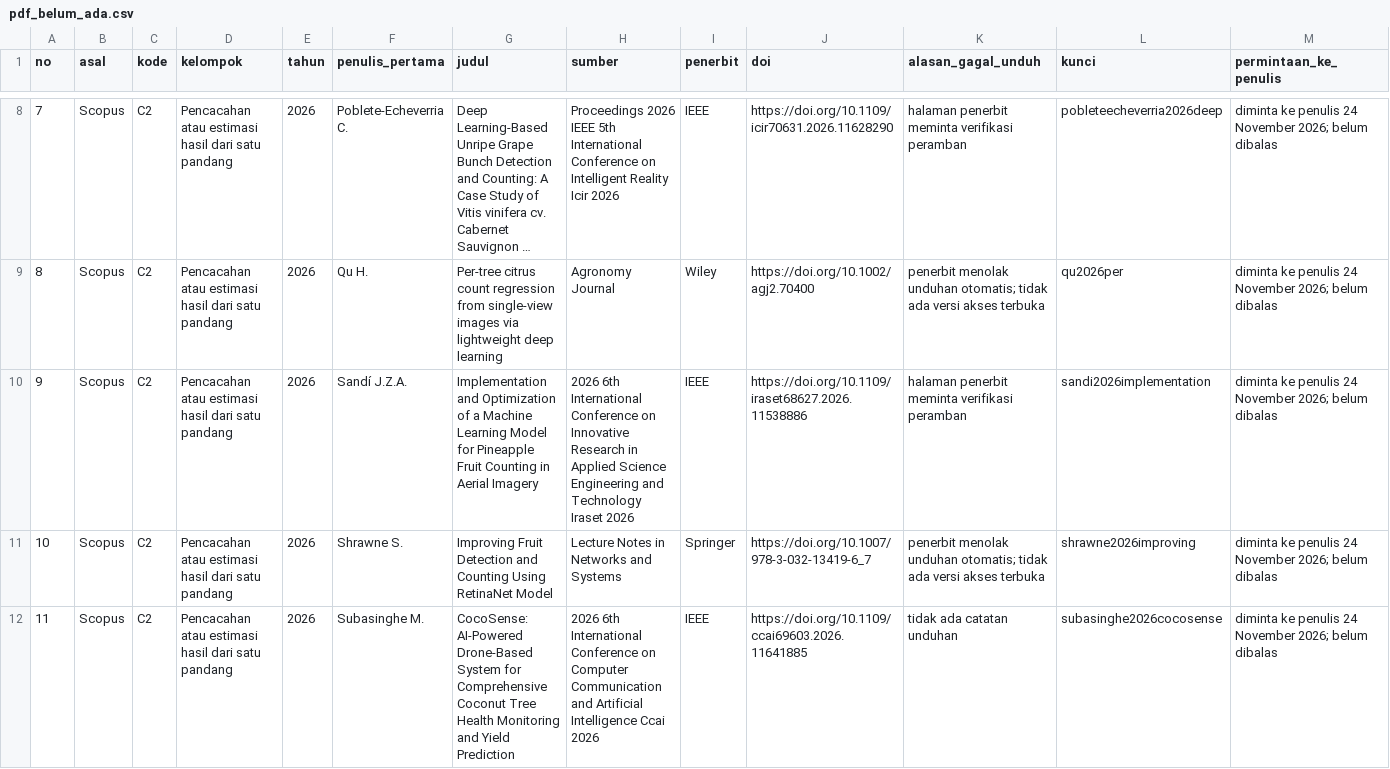
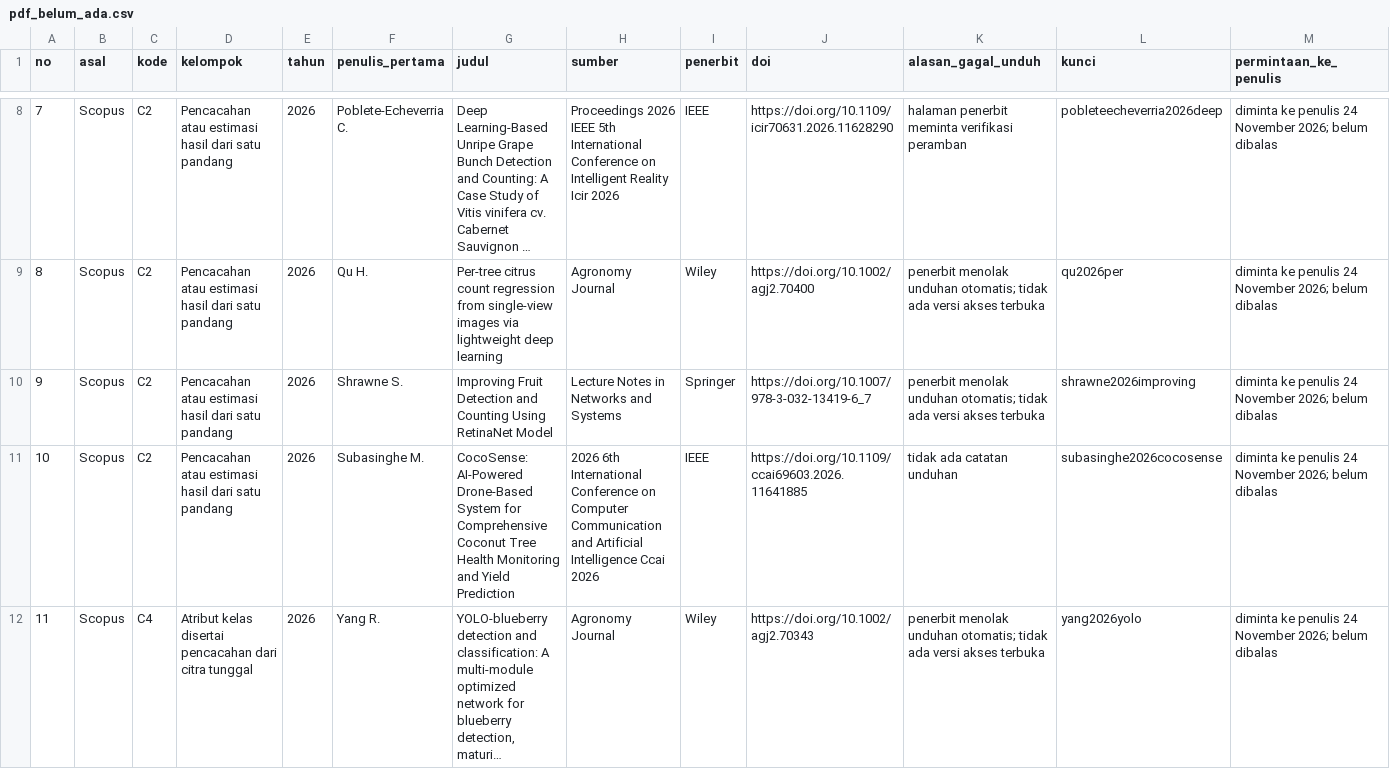
Before and after one commit to muhammad-zainal-muttaqin/Research-Pipeline, a CSV file: literature/scopus-2026-09/unduhan/pdf_belum_ada.csv, drawn as a sheet; only a part is shown, gaps mark what is left out; the shorter side is filled out with more unchanged rows; long unchanged cells end in …; removed rows and columns are numbered as before the commit, all else as after; the diff names each change by its address in the sheet, - before the commit and + after, or states it on an @@ line.

Commit message:
Cek 4, Cek 5: PDF Aguero Sandí dkk. 2026 diperoleh
PDF di Downloads diproses dengan tools/scopus/kompres_pdf.py. TUGAS.md butir 4.30 mengusulkan pengelompokan berdasarkan metode dan hasil teks lengkap. Penghitungan ulang dengan tools/scopus/angka_naskah.py mencatat 55 laporan belum diperoleh dan satu menunggu keputusan.

```diff
--- a/literature/scopus-2026-09/unduhan/pdf_belum_ada.csv
+++ b/literature/scopus-2026-09/unduhan/pdf_belum_ada.csv
-row 10: 9 | Scopus | C2 | Pencacahan atau estimasi hasil dari satu pandang | 2026 | Sandí J.Z.A. | Implementation and Optimization of a Machine Learning Model for Pineapple Fruit Counting in Aerial Imagery | 2026 6th International Conference on Innovative Research in Applied Science Engineering and Technology Iraset 2026 | IEEE | https://doi.org/10.1109/iraset68627.2026.11538886 | halaman penerbit meminta verifikasi peramban | sandi2026implementation | diminta ke penulis 24 November 2026; belum dibalas
@@ column A (no) renumbered from row 10 down @@
```
Also changed, not shown: 6 other files.
